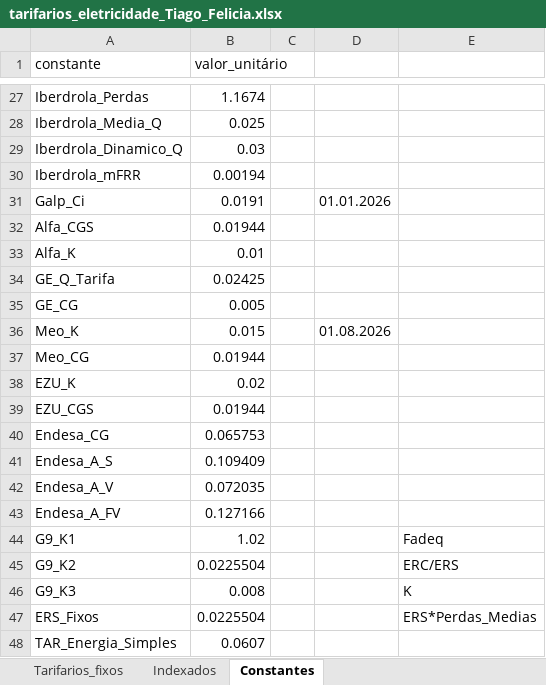
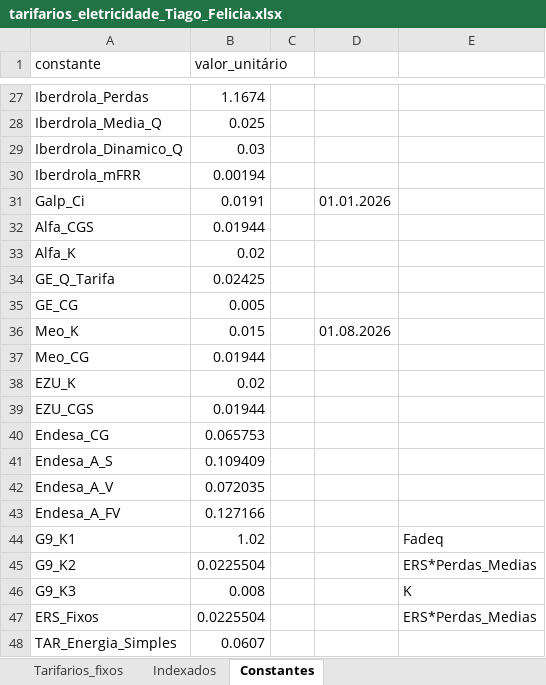
Before and after one commit to tiagofelicia/dados-energia, an Excel workbook: data/simuladores/simulador-tarifarios-eletricidade/tarifarios_eletricidade_Tiago_Felicia.xlsx, sheet Constantes, drawn as a sheet; only a part is shown, gaps mark what is left out; values as stored, in another font and other column widths than the file's, no borders; the diff names each change by its address in the sheet, - before the commit and + after, or states it on an @@ line.

Commit message:
Add files via upload

```diff
--- a/data/simuladores/simulador-tarifarios-eletricidade/tarifarios_eletricidade_Tiago_Felicia.xlsx (sheet Constantes)
+++ b/data/simuladores/simulador-tarifarios-eletricidade/tarifarios_eletricidade_Tiago_Felicia.xlsx (sheet Constantes)
-B33 (valor_unitário): 0.01
+B33 (valor_unitário): 0.02
-E45: ERC/ERS
+E45: ERS*Perdas_Medias
```
